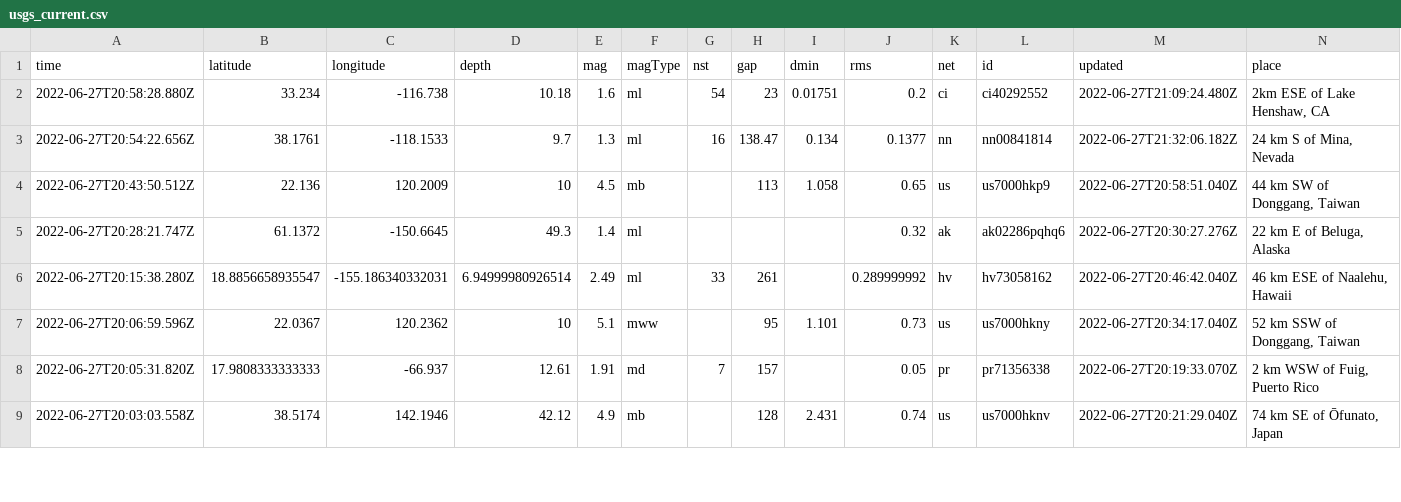
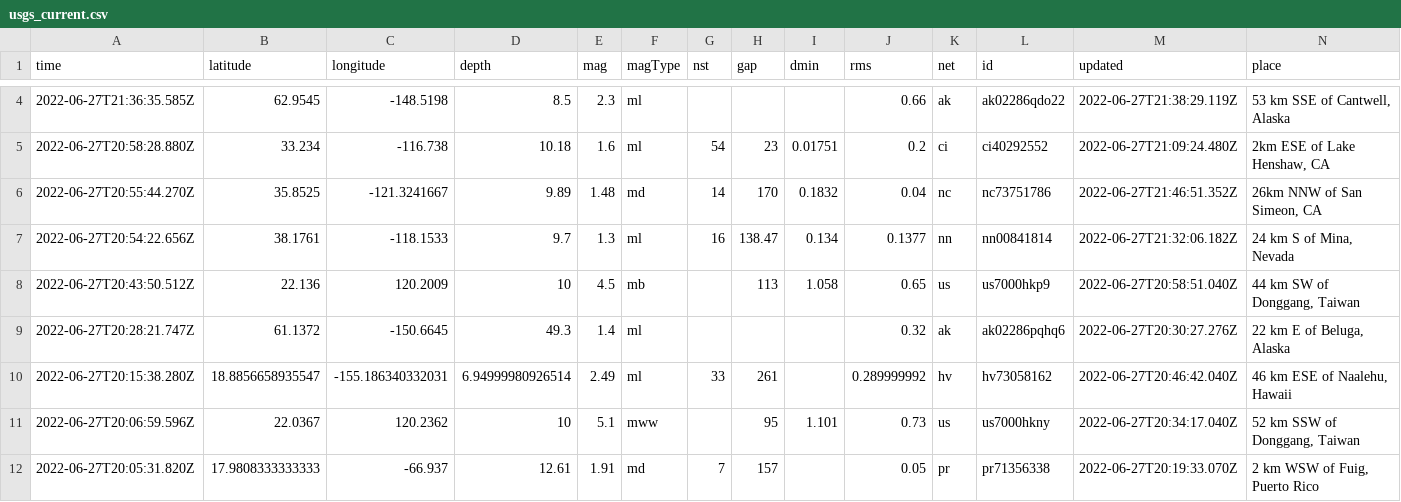
Before and after one commit to melfronczek/my-data-robot, a CSV file: usgs_current.csv, drawn as a sheet; only a part is shown, gaps mark what is left out; the shorter side is filled out with more unchanged rows; rows hold the shown columns only; the diff covers the shown part only; the diff names each change by its address in the sheet, - before the commit and + after, or states it on an @@ line.

```diff
--- a/usgs_current.csv
+++ b/usgs_current.csv
+row 4: 2022-06-27T21:36:35.585Z | 62.9545 | -148.5198 | 8.5 | 2.3 | ml |  |  |  | 0.66 | ak | ak02286qdo22 | 2022-06-27T21:38:29.119Z | 53 km SSE of Cantwell, Alaska
+row 6: 2022-06-27T20:55:44.270Z | 35.8525 | -121.3241667 | 9.89 | 1.48 | md | 14 | 170 | 0.1832 | 0.04 | nc | nc73751786 | 2022-06-27T21:46:51.352Z | 26km NNW of San Simeon, CA
```
Also changed, not shown: 3 added rows and 11 edited cells elsewhere in this file.
